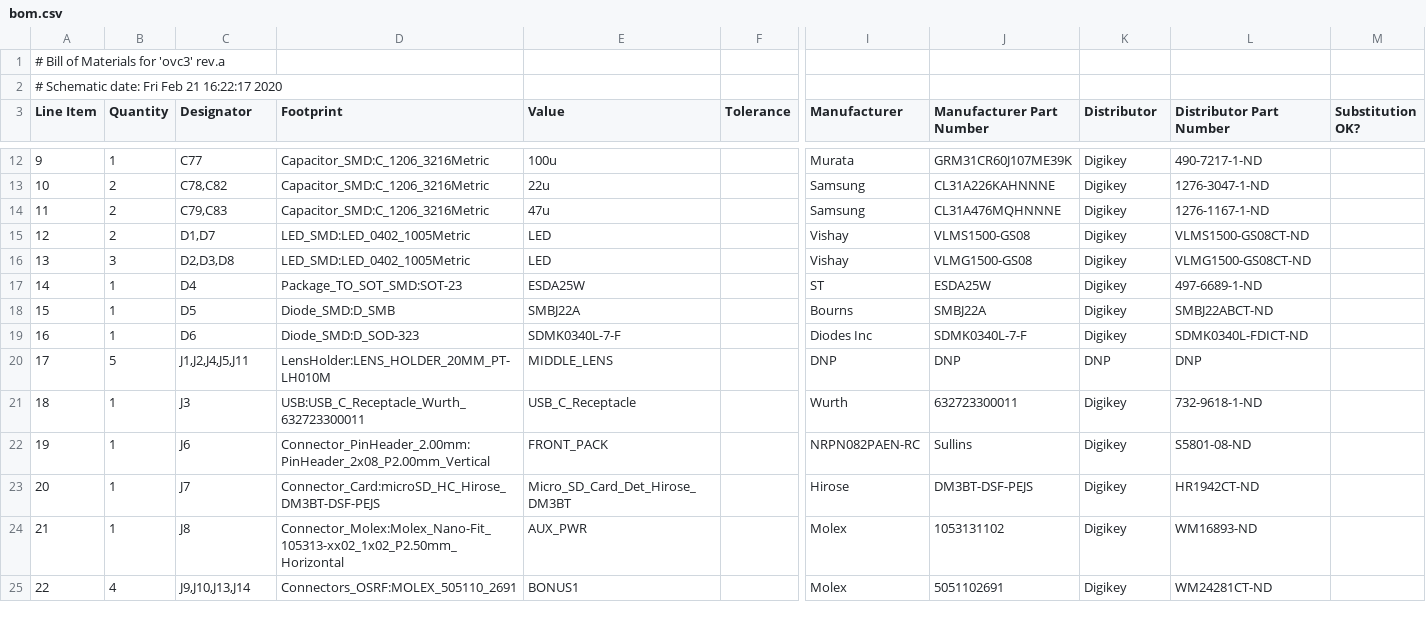
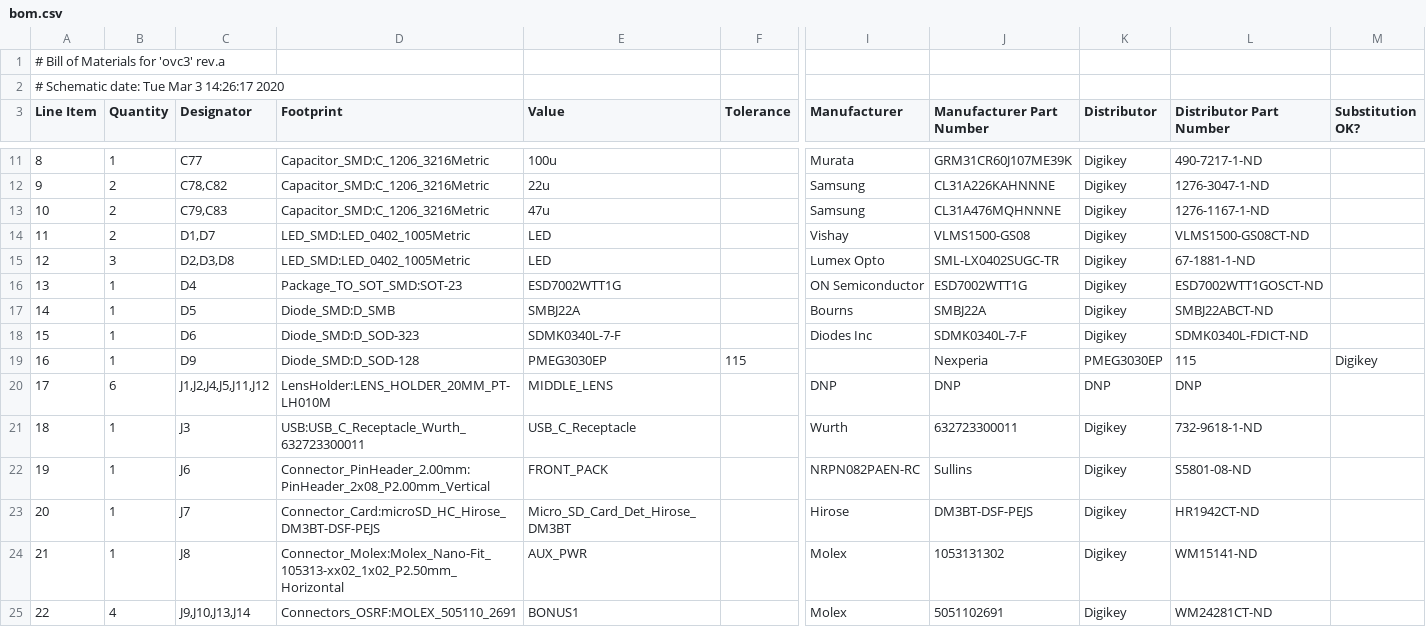
Before and after one commit to osrf/ovc, a CSV file: hardware/ovc3b/camera/fab/bom.csv, drawn as a sheet; only a part is shown, gaps mark what is left out; addresses are those after the commit; rows hold the shown columns only; the diff covers the shown part only; the diff names each change by its address in the sheet, - before the commit and + after, or states it on an @@ line.

```diff
--- a/hardware/ovc3b/camera/fab/bom.csv
+++ b/hardware/ovc3b/camera/fab/bom.csv
@@ column A (Line Item) renumbered from row 2 down @@
-I15 (Manufacturer): Vishay
+I15 (Manufacturer): Lumex Opto
-J15 (Manufacturer Part Number): VLMG1500-GS08
+J15 (Manufacturer Part Number): SML-LX0402SUGC-TR
-L15 (Distributor Part Number): VLMG1500-GS08CT-ND
+L15 (Distributor Part Number): 67-1881-1-ND
-E16 (Value): ESDA25W
+E16 (Value): ESD7002WTT1G
-I16 (Manufacturer): ST
+I16 (Manufacturer): ON Semiconductor
-J16 (Manufacturer Part Number): ESDA25W
+J16 (Manufacturer Part Number): ESD7002WTT1G
-L16 (Distributor Part Number): 497-6689-1-ND
+L16 (Distributor Part Number): ESD7002WTT1GOSCT-ND
+row 19: 16 | 1 | D9 | Diode_SMD:D_SOD-128 | PMEG3030EP | 115 |  | Nexperia | PMEG3030EP | 115 | Digikey
-B20 (Quantity): 5
+B20 (Quantity): 6
-C20 (Designator): J1,J2,J4,J5,J11
+C20 (Designator): J1,J2,J4,J5,J11,J12
-J24 (Manufacturer Part Number): 1053131102
+J24 (Manufacturer Part Number): 1053131302
-L24 (Distributor Part Number): WM16893-ND
+L24 (Distributor Part Number): WM15141-ND
```
Also changed, not shown: 2 added rows, 2 removed rows and 20 edited cells elsewhere in this file, 3 other files.
